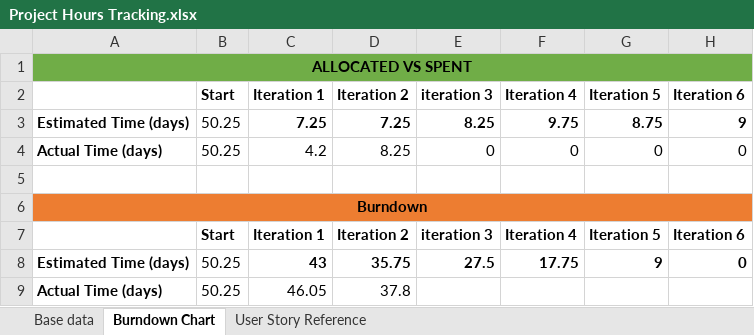
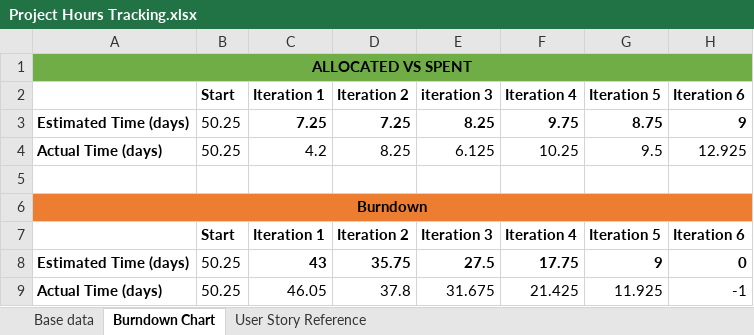
Before and after one commit to sammycool04/IST-303-Group5, an Excel workbook: Project Hours Tracking.xlsx, sheet Burndown Chart, drawn as a sheet; values as stored, in another font and other column widths than the file's, no borders; charts and pictures not drawn; the diff names each change by its address in the sheet, - before the commit and + after, or states it on an @@ line.

```diff
--- a/Project Hours Tracking.xlsx (sheet Burndown Chart)
+++ b/Project Hours Tracking.xlsx (sheet Burndown Chart)
-E4 (iteration 3): 0
+E4 (iteration 3): 6.125
-F4 (Iteration 4): 0
+F4 (Iteration 4): 10.25
-G4 (Iteration 5): 0
+G4 (Iteration 5): 9.5
-H4 (Iteration 6): 0
+H4 (Iteration 6): 12.925
-E7 (iteration 3): iteration 3
+E7 (iteration 3): Iteration 3
-E9 (iteration 3): (empty)
+E9 (iteration 3): 31.675
-F9 (Iteration 4): (empty)
+F9 (Iteration 4): 21.425
-G9 (Iteration 5): (empty)
+G9 (Iteration 5): 11.925
-H9 (Iteration 6): (empty)
+H9 (Iteration 6): -1
```
Also changed, not shown: sheet Base data, charts or pictures.
